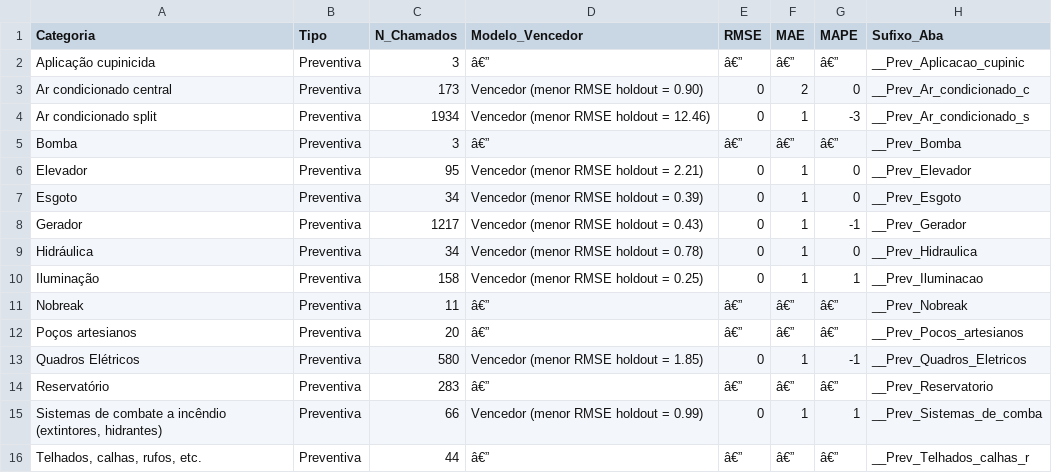
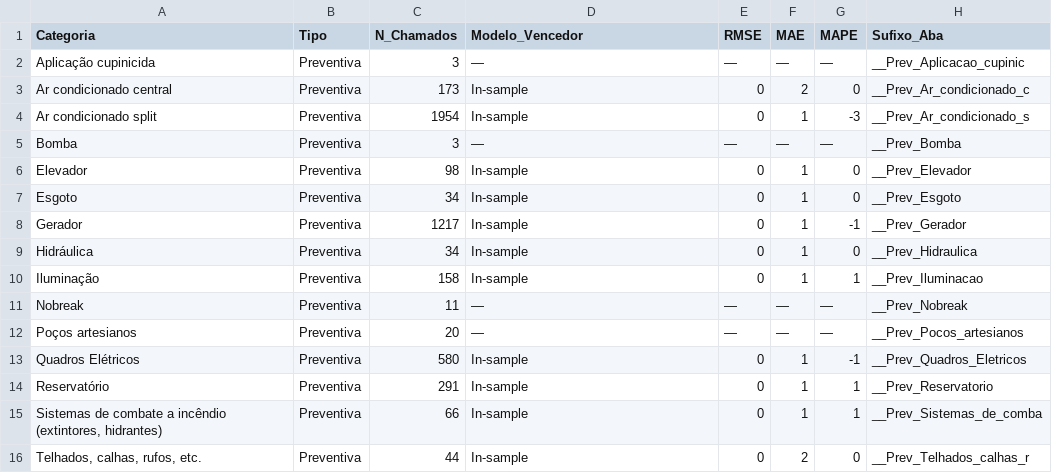
Before and after one commit to adinailson88/malha-previsao-chamados, a CSV file: dados_csv/previsao_por_categoria.csv, drawn as a sheet; only a part is shown; the diff covers the shown part only.

```diff
--- a/dados_csv/previsao_por_categoria.csv
+++ b/dados_csv/previsao_por_categoria.csv
@@ -1,16 +1,16 @@
 Categoria,Tipo,N_Chamados,Modelo_Vencedor,RMSE,MAE,MAPE,Sufixo_Aba
-Aplicação cupinicida,Preventiva,3,â€”,â€”,â€”,â€”,__Prev_Aplicacao_cupinic
-Ar condicionado central,Preventiva,173,Vencedor (menor RMSE holdout = 0.90),0,2,0,__Prev_Ar_condicionado_c
-Ar condicionado split,Preventiva,1934,Vencedor (menor RMSE holdout = 12.46),0,1,-3,__Prev_Ar_condicionado_s
-Bomba,Preventiva,3,â€”,â€”,â€”,â€”,__Prev_Bomba
-Elevador,Preventiva,95,Vencedor (menor RMSE holdout = 2.21),0,1,0,__Prev_Elevador
-Esgoto,Preventiva,34,Vencedor (menor RMSE holdout = 0.39),0,1,0,__Prev_Esgoto
-Gerador,Preventiva,1217,Vencedor (menor RMSE holdout = 0.43),0,1,-1,__Prev_Gerador
-Hidráulica,Preventiva,34,Vencedor (menor RMSE holdout = 0.78),0,1,0,__Prev_Hidraulica
-Iluminação,Preventiva,158,Vencedor (menor RMSE holdout = 0.25),0,1,1,__Prev_Iluminacao
-Nobreak,Preventiva,11,â€”,â€”,â€”,â€”,__Prev_Nobreak
-Poços artesianos,Preventiva,20,â€”,â€”,â€”,â€”,__Prev_Pocos_artesianos
-Quadros Elétricos,Preventiva,580,Vencedor (menor RMSE holdout = 1.85),0,1,-1,__Prev_Quadros_Eletricos
-Reservatório,Preventiva,283,â€”,â€”,â€”,â€”,__Prev_Reservatorio
-"Sistemas de combate a incêndio (extintores, hidrantes)",Preventiva,66,Vencedor (menor RMSE holdout = 0.99),0,1,1,__Prev_Sistemas_de_comba
-"Telhados, calhas, rufos, etc.",Preventiva,44,â€”,â€”,â€”,â€”,__Prev_Telhados_calhas_r
+Aplicação cupinicida,Preventiva,3,—,—,—,—,__Prev_Aplicacao_cupinic
+Ar condicionado central,Preventiva,173,In-sample,0,2,0,__Prev_Ar_condicionado_c
+Ar condicionado split,Preventiva,1954,In-sample,0,1,-3,__Prev_Ar_condicionado_s
+Bomba,Preventiva,3,—,—,—,—,__Prev_Bomba
+Elevador,Preventiva,98,In-sample,0,1,0,__Prev_Elevador
+Esgoto,Preventiva,34,In-sample,0,1,0,__Prev_Esgoto
+Gerador,Preventiva,1217,In-sample,0,1,-1,__Prev_Gerador
+Hidráulica,Preventiva,34,In-sample,0,1,0,__Prev_Hidraulica
+Iluminação,Preventiva,158,In-sample,0,1,1,__Prev_Iluminacao
+Nobreak,Preventiva,11,—,—,—,—,__Prev_Nobreak
+Poços artesianos,Preventiva,20,—,—,—,—,__Prev_Pocos_artesianos
+Quadros Elétricos,Preventiva,580,In-sample,0,1,-1,__Prev_Quadros_Eletricos
+Reservatório,Preventiva,291,In-sample,0,1,1,__Prev_Reservatorio
+"Sistemas de combate a incêndio (extintores, hidrantes)",Preventiva,66,In-sample,0,1,1,__Prev_Sistemas_de_comba
+"Telhados, calhas, rufos, etc.",Preventiva,44,In-sample,0,2,0,__Prev_Telhados_calhas_r
```
Also changed, not shown: 44 edited cells elsewhere in this file, dados_csv/contexto_sazonal.csv, dados_csv/previsao_crps_multicriterio.csv, 20 other files.
